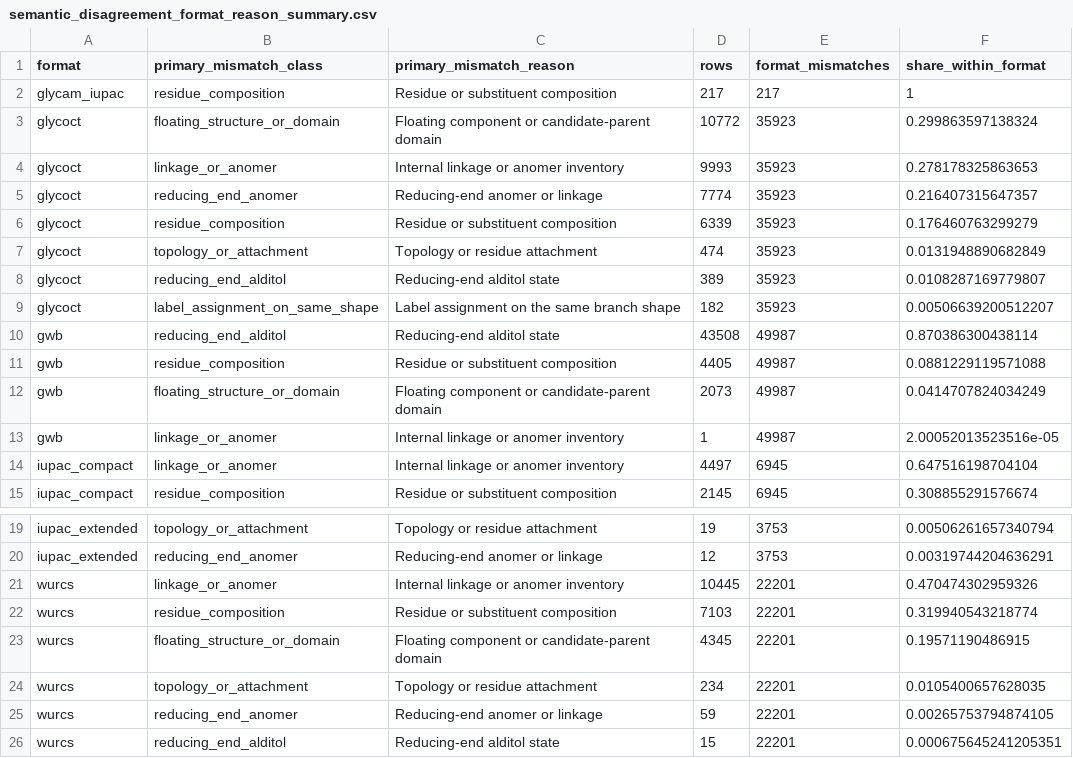
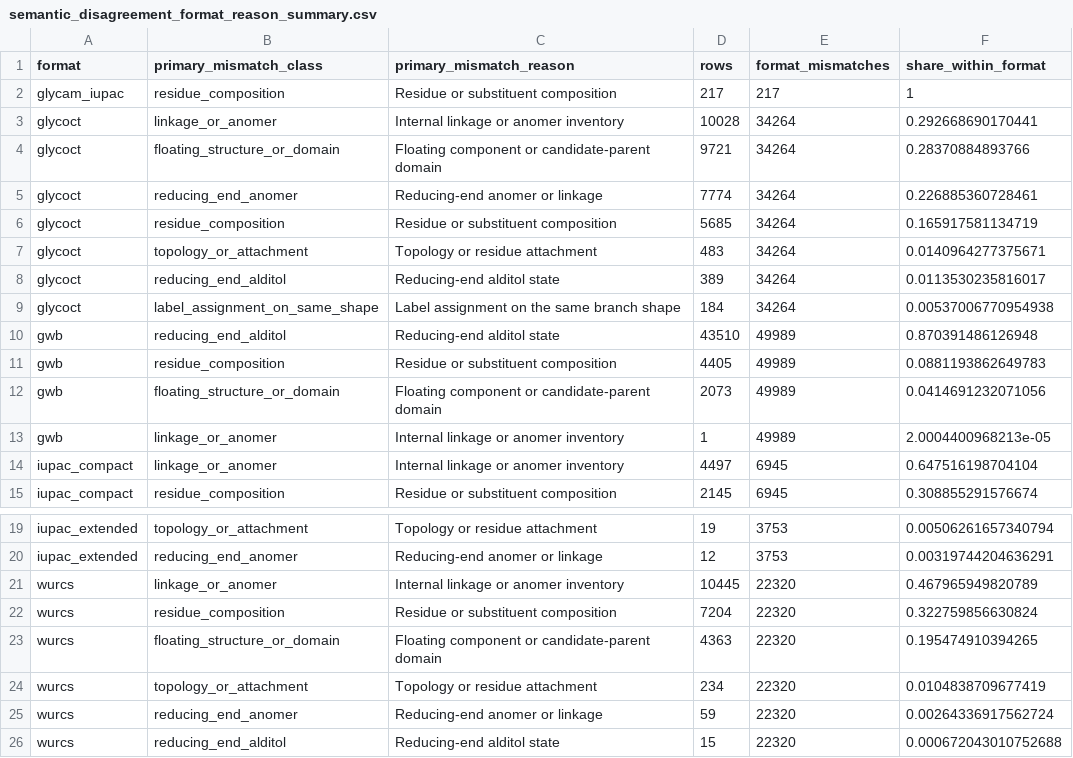
Before and after one commit to fubin1999/glycoverse-paper, a CSV file: results/data/glyparse_validation/semantic_disagreement_format_reason_summary.csv, drawn as a sheet; only a part is shown, gaps mark what is left out.

```diff
--- a/results/data/glyparse_validation/semantic_disagreement_format_reason_summary.csv
+++ b/results/data/glyparse_validation/semantic_disagreement_format_reason_summary.csv
@@ -2,13 +2,13 @@
 "glycam_iupac","residue_composition","Residue or substituent composition",217,217,1
-"glycoct","floating_structure_or_domain","Floating component or candidate-parent domain",10772,35923,0.299863597138324
-"glycoct","linkage_or_anomer","Internal linkage or anomer inventory",9993,35923,0.278178325863653
-"glycoct","reducing_end_anomer","Reducing-end anomer or linkage",7774,35923,0.216407315647357
-"glycoct","residue_composition","Residue or substituent composition",6339,35923,0.176460763299279
-"glycoct","topology_or_attachment","Topology or residue attachment",474,35923,0.0131948890682849
-"glycoct","reducing_end_alditol","Reducing-end alditol state",389,35923,0.0108287169779807
-"glycoct","label_assignment_on_same_shape","Label assignment on the same branch shape",182,35923,0.00506639200512207
-"gwb","reducing_end_alditol","Reducing-end alditol state",43508,49987,0.870386300438114
-"gwb","residue_composition","Residue or substituent composition",4405,49987,0.0881229119571088
-"gwb","floating_structure_or_domain","Floating component or candidate-parent domain",2073,49987,0.0414707824034249
-"gwb","linkage_or_anomer","Internal linkage or anomer inventory",1,49987,2.00052013523516e-05
+"glycoct","linkage_or_anomer","Internal linkage or anomer inventory",10028,34264,0.292668690170441
+"glycoct","floating_structure_or_domain","Floating component or candidate-parent domain",9721,34264,0.28370884893766
+"glycoct","reducing_end_anomer","Reducing-end anomer or linkage",7774,34264,0.226885360728461
+"glycoct","residue_composition","Residue or substituent composition",5685,34264,0.165917581134719
+"glycoct","topology_or_attachment","Topology or residue attachment",483,34264,0.0140964277375671
+"glycoct","reducing_end_alditol","Reducing-end alditol state",389,34264,0.0113530235816017
+"glycoct","label_assignment_on_same_shape","Label assignment on the same branch shape",184,34264,0.00537006770954938
+"gwb","reducing_end_alditol","Reducing-end alditol state",43510,49989,0.870391486126948
+"gwb","residue_composition","Residue or substituent composition",4405,49989,0.0881193862649783
+"gwb","floating_structure_or_domain","Floating component or candidate-parent domain",2073,49989,0.0414691232071056
+"gwb","linkage_or_anomer","Internal linkage or anomer inventory",1,49989,2.0004400968213e-05
 "iupac_compact","linkage_or_anomer","Internal linkage or anomer inventory",4497,6945,0.647516198704104
@@ -20,7 +20,7 @@
 "iupac_extended","reducing_end_anomer","Reducing-end anomer or linkage",12,3753,0.00319744204636291
-"wurcs","linkage_or_anomer","Internal linkage or anomer inventory",10445,22201,0.470474302959326
-"wurcs","residue_composition","Residue or substituent composition",7103,22201,0.319940543218774
-"wurcs","floating_structure_or_domain","Floating component or candidate-parent domain",4345,22201,0.19571190486915
-"wurcs","topology_or_attachment","Topology or residue attachment",234,22201,0.0105400657628035
-"wurcs","reducing_end_anomer","Reducing-end anomer or linkage",59,22201,0.00265753794874105
-"wurcs","reducing_end_alditol","Reducing-end alditol state",15,22201,0.000675645241205351
+"wurcs","linkage_or_anomer","Internal linkage or anomer inventory",10445,22320,0.467965949820789
+"wurcs","residue_composition","Residue or substituent composition",7204,22320,0.322759856630824
+"wurcs","floating_structure_or_domain","Floating component or candidate-parent domain",4363,22320,0.195474910394265
+"wurcs","topology_or_attachment","Topology or residue attachment",234,22320,0.0104838709677419
+"wurcs","reducing_end_anomer","Reducing-end anomer or linkage",59,22320,0.00264336917562724
+"wurcs","reducing_end_alditol","Reducing-end alditol state",15,22320,0.000672043010752688
```
Also changed, not shown: results/data/glyparse_validation/external_tool_summary.csv, results/data/glyparse_validation/format_summary.csv, 16 other files.
